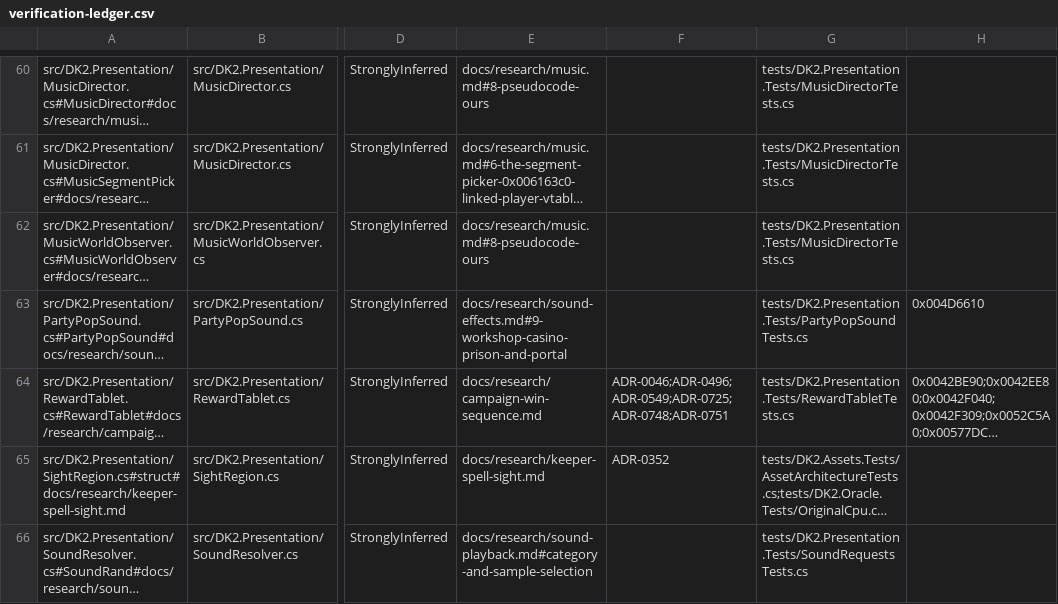
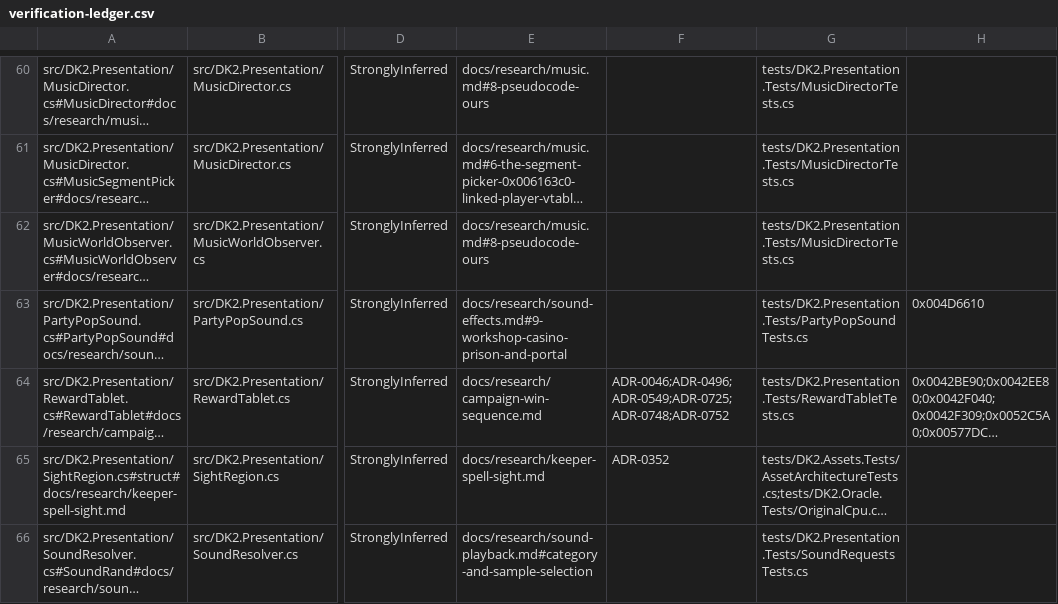
Before and after one commit to franjom/netherhold, a CSV file: docs/verification-ledger.csv, drawn as a sheet; only a part is shown, gaps mark what is left out; long unchanged cells end in …; the diff covers the shown part only; the diff names each change by its address in the sheet, - before the commit and + after, or states it on an @@ line.

```diff
--- a/docs/verification-ledger.csv
+++ b/docs/verification-ledger.csv
-F64: ADR-0046;ADR-0496;ADR-0549;ADR-0725;ADR-0748;ADR-0751
+F64: ADR-0046;ADR-0496;ADR-0549;ADR-0725;ADR-0748;ADR-0752
```
Also changed, not shown: 4 edited cells elsewhere in this file, 18 other files.
